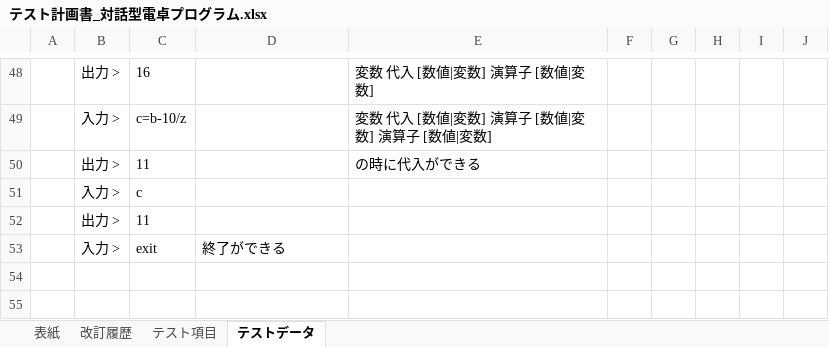
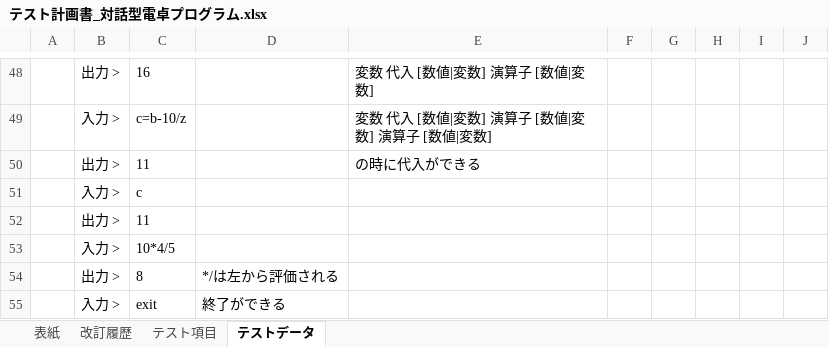
Before and after one commit to y-aiyoshizawa/1st-training, an Excel workbook: Java基礎総合課題/テスト計画書_対話型電卓プログラム.xlsx, sheet テストデータ, drawn as a sheet; only a part is shown, gaps mark what is left out; values as stored, in another font and other column widths than the file's, no borders; the diff names each change by its address in the sheet, - before the commit and + after, or states it on an @@ line.

```diff
--- a/Java基礎総合課題/テスト計画書_対話型電卓プログラム.xlsx (sheet テストデータ)
+++ b/Java基礎総合課題/テスト計画書_対話型電卓プログラム.xlsx (sheet テストデータ)
+row 53:  | 入力 > | 10*4/5
+row 54:  | 出力 > | 8 | */は左から評価される
```
Also changed, not shown: sheet 改訂履歴, sheet テスト項目.
